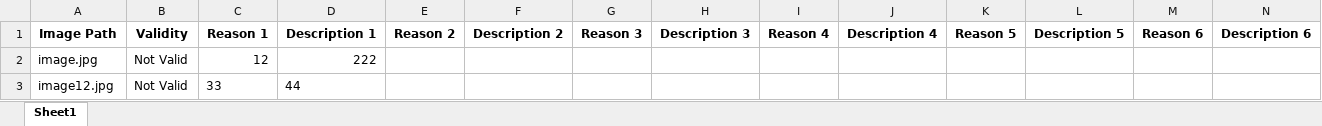
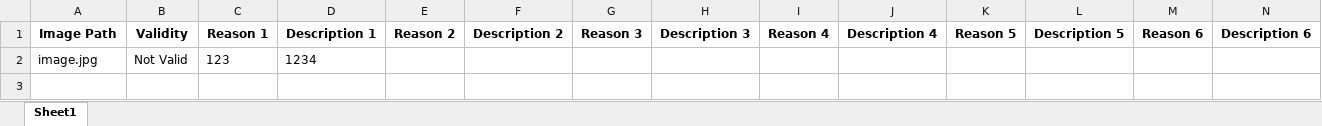
Before and after one commit to yairda2/ECG_AI, an Excel workbook: code/validation_data.xlsx, sheet Sheet1, drawn as a sheet; only a part is shown; values as stored, in another font and other column widths than the file's, no borders; rows hold the shown columns only; the diff names each change by its address in the sheet, - before the commit and + after, or states it on an @@ line.

```diff
--- a/code/validation_data.xlsx (sheet Sheet1)
+++ b/code/validation_data.xlsx (sheet Sheet1)
-C2: 12
+C2: 123
-D2: 222
+D2: 1234
-row 3: image12.jpg | Not Valid | 33 | 44
```
Also changed, not shown: 6 other files.
